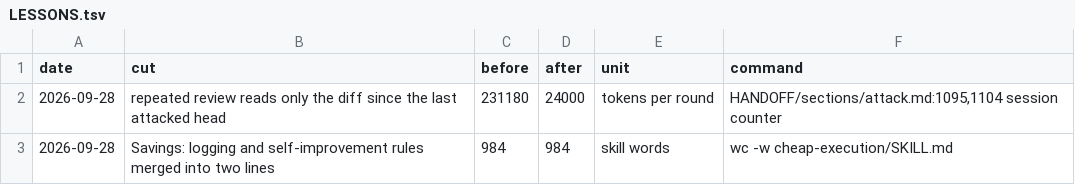
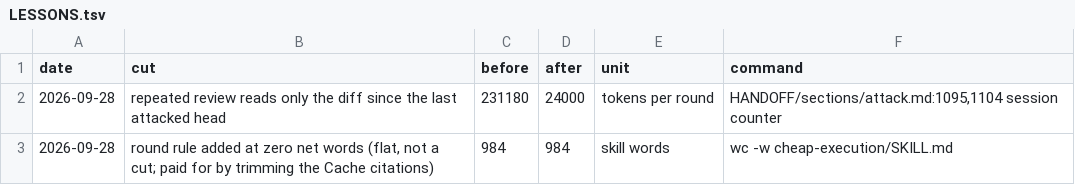
Before and after one commit to Clear-Sights/Cheap-Execution, a TSV file: LESSONS.tsv, drawn as a sheet.

Commit message:
LESSONS.tsv: label the flat row honestly

```diff
--- a/LESSONS.tsv
+++ b/LESSONS.tsv
@@ -2,2 +2,2 @@ date	cut	before	after	unit	command
 2026-09-28	repeated review reads only the diff since the last attacked head	231180	24000	tokens per round	HANDOFF/sections/attack.md:1095,1104 session counter
-2026-09-28	Savings: logging and self-improvement rules merged into two lines	984	984	skill words	wc -w cheap-execution/SKILL.md
+2026-09-28	round rule added at zero net words (flat, not a cut; paid for by trimming the Cache citations)	984	984	skill words	wc -w cheap-execution/SKILL.md
```
